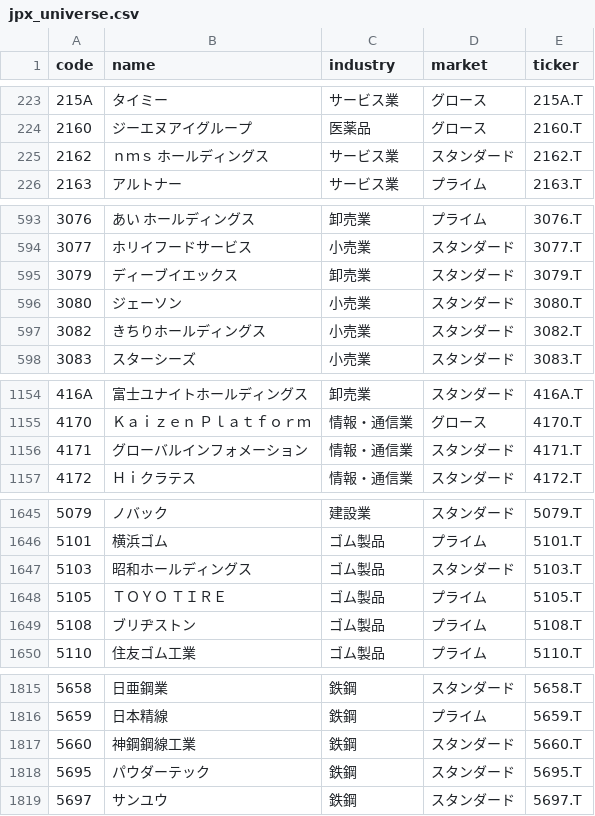
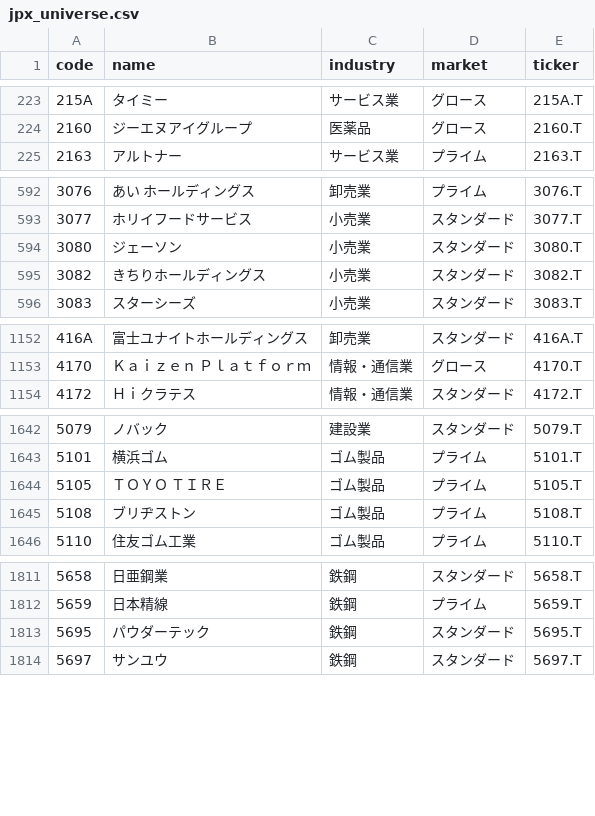
Before and after one commit to hzhipeng840-prog/jp100_momentum_system, a CSV file: data/processed/jpx_universe.csv, drawn as a sheet; only a part is shown, gaps mark what is left out; the diff covers the shown part only.

```diff
--- a/data/processed/jpx_universe.csv
+++ b/data/processed/jpx_universe.csv
@@ -224,3 +224,2 @@
 2160,ジーエヌアイグループ,医薬品,グロース,2160.T
-2162,ｎｍｓ　ホールディングス,サービス業,スタンダード,2162.T
 2163,アルトナー,サービス業,プライム,2163.T
@@ -594,3 +593,2 @@
 3077,ホリイフードサービス,小売業,スタンダード,3077.T
-3079,ディーブイエックス,卸売業,スタンダード,3079.T
 3080,ジェーソン,小売業,スタンダード,3080.T
@@ -1155,3 +1153,2 @@
 4170,Ｋａｉｚｅｎ　Ｐｌａｔｆｏｒｍ,情報・通信業,グロース,4170.T
-4171,グローバルインフォメーション,情報・通信業,スタンダード,4171.T
 4172,Ｈｉクラテス,情報・通信業,スタンダード,4172.T
@@ -1646,3 +1643,2 @@
 5101,横浜ゴム,ゴム製品,プライム,5101.T
-5103,昭和ホールディングス,ゴム製品,スタンダード,5103.T
 5105,ＴＯＹＯ　ＴＩＲＥ,ゴム製品,プライム,5105.T
@@ -1816,3 +1812,2 @@
 5659,日本精線,鉄鋼,プライム,5659.T
-5660,神鋼鋼線工業,鉄鋼,スタンダード,5660.T
 5695,パウダーテック,鉄鋼,スタンダード,5695.T
```
Also changed, not shown: 1 added row, 2 removed rows and 1 edited cell elsewhere in this file, data/history/daily_picks_history.csv, data/history/market_environment.csv, 53 other files.
